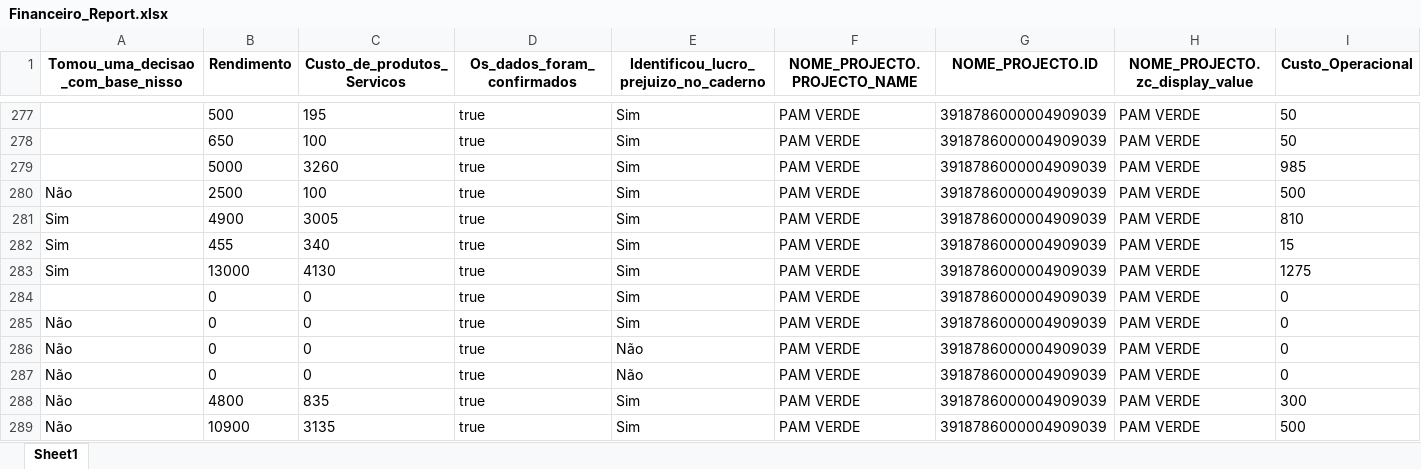
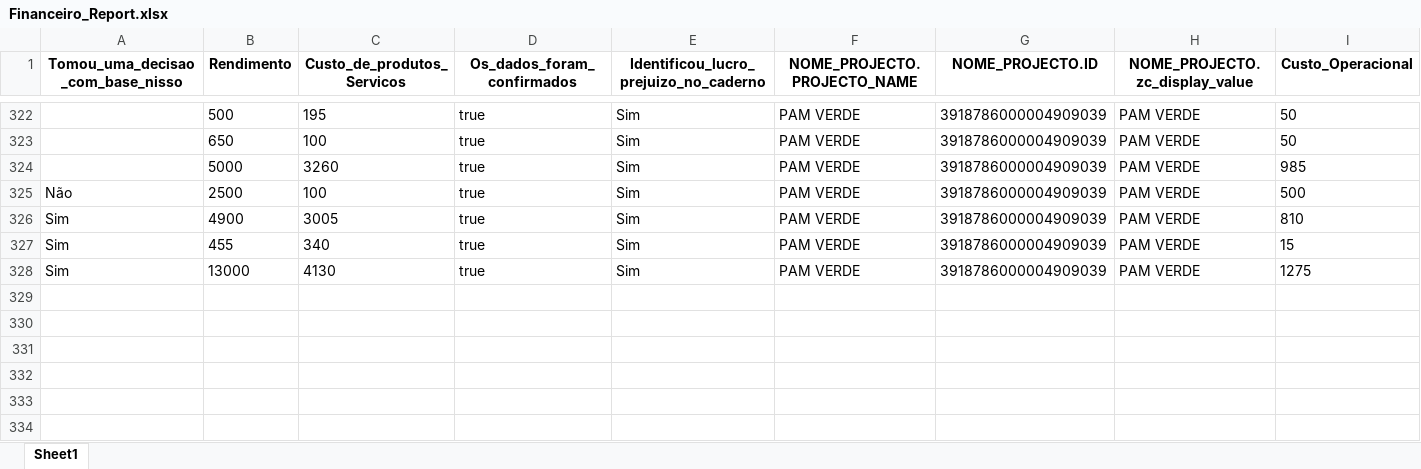
Before and after one commit to muvamis/dash_pam_verde_c3_2026, an Excel workbook: Financeiro_Report.xlsx, sheet Sheet1, drawn as a sheet; only a part is shown, gaps mark what is left out; values as stored, in another font and other column widths than the file's, no borders; removed rows and columns are numbered as before the commit, all else as after; rows hold the shown columns only; the diff covers the shown part only; the diff names each change by its address in the sheet, - before the commit and + after, or states it on an @@ line.

```diff
--- a/Financeiro_Report.xlsx (sheet Sheet1)
+++ b/Financeiro_Report.xlsx (sheet Sheet1)
-row 284:  | 0 | 0 | true | Sim | PAM VERDE | 3918786000004909039 | PAM VERDE | 0
-row 285: Não | 0 | 0 | true | Sim | PAM VERDE | 3918786000004909039 | PAM VERDE | 0
-row 286: Não | 0 | 0 | true | Não | PAM VERDE | 3918786000004909039 | PAM VERDE | 0
-row 287: Não | 0 | 0 | true | Não | PAM VERDE | 3918786000004909039 | PAM VERDE | 0
-row 288: Não | 4800 | 835 | true | Sim | PAM VERDE | 3918786000004909039 | PAM VERDE | 300
-row 289: Não | 10900 | 3135 | true | Sim | PAM VERDE | 3918786000004909039 | PAM VERDE | 500
```
Also changed, not shown: 45 added rows elsewhere in this sheet, PAM_VERDE_2026_Baseline.xlsx, PAM_VERDE_BASELINE_ENDLINE_NAMPULA_BEIRA.xlsx, 4 other files.
